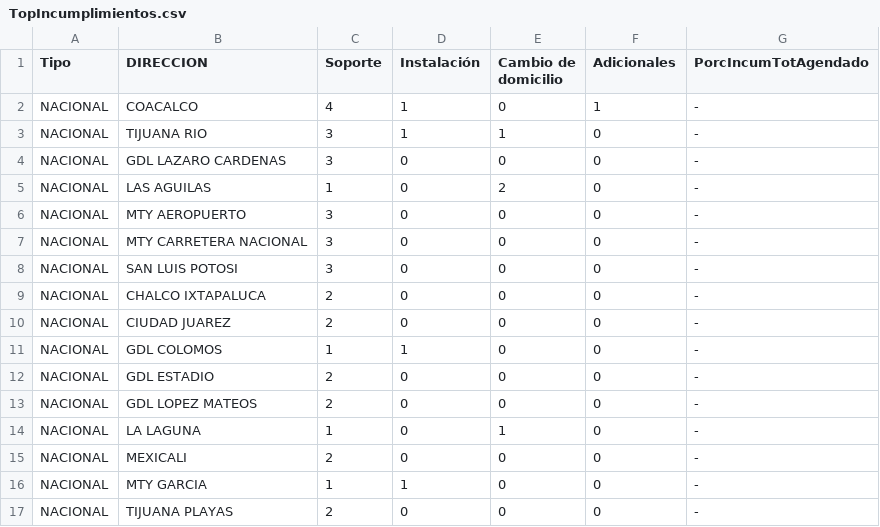
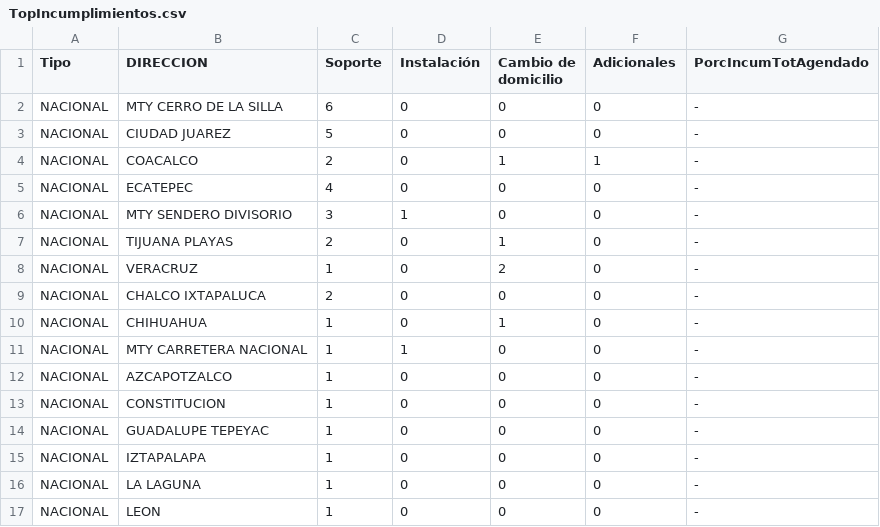
Before and after one commit to tpmineriadatos/tpmineriadatos.github.io, a CSV file: MineriaDD/fuentes/TopIncumplimientos.csv, drawn as a sheet; only a part is shown; the diff covers the shown part only.

```diff
--- a/MineriaDD/fuentes/TopIncumplimientos.csv
+++ b/MineriaDD/fuentes/TopIncumplimientos.csv
@@ -1,17 +1,17 @@
 Tipo,DIRECCION,Soporte,Instalación,Cambio de domicilio,Adicionales,PorcIncumTotAgendado
-NACIONAL,COACALCO,4,1,0,1,-
-NACIONAL,TIJUANA RIO,3,1,1,0,-
-NACIONAL,GDL LAZARO CARDENAS,3,0,0,0,-
-NACIONAL,LAS AGUILAS,1,0,2,0,-
-NACIONAL,MTY AEROPUERTO,3,0,0,0,-
-NACIONAL,MTY CARRETERA NACIONAL,3,0,0,0,-
-NACIONAL,SAN LUIS POTOSI,3,0,0,0,-
+NACIONAL,MTY CERRO DE LA SILLA,6,0,0,0,-
+NACIONAL,CIUDAD JUAREZ,5,0,0,0,-
+NACIONAL,COACALCO,2,0,1,1,-
+NACIONAL,ECATEPEC,4,0,0,0,-
+NACIONAL,MTY SENDERO DIVISORIO,3,1,0,0,-
+NACIONAL,TIJUANA PLAYAS,2,0,1,0,-
+NACIONAL,VERACRUZ,1,0,2,0,-
 NACIONAL,CHALCO IXTAPALUCA,2,0,0,0,-
-NACIONAL,CIUDAD JUAREZ,2,0,0,0,-
-NACIONAL,GDL COLOMOS,1,1,0,0,-
-NACIONAL,GDL ESTADIO,2,0,0,0,-
-NACIONAL,GDL LOPEZ MATEOS,2,0,0,0,-
-NACIONAL,LA LAGUNA,1,0,1,0,-
-NACIONAL,MEXICALI,2,0,0,0,-
-NACIONAL,MTY GARCIA,1,1,0,0,-
-NACIONAL,TIJUANA PLAYAS,2,0,0,0,-
+NACIONAL,CHIHUAHUA,1,0,1,0,-
+NACIONAL,MTY CARRETERA NACIONAL,1,1,0,0,-
+NACIONAL,AZCAPOTZALCO,1,0,0,0,-
+NACIONAL,CONSTITUCION,1,0,0,0,-
+NACIONAL,GUADALUPE TEPEYAC,1,0,0,0,-
+NACIONAL,IZTAPALAPA,1,0,0,0,-
+NACIONAL,LA LAGUNA,1,0,0,0,-
+NACIONAL,LEON,1,0,0,0,-
```
Also changed, not shown: 4 added rows, 7 removed rows and 57 edited cells elsewhere in this file, MineriaDD/fuentes/Backlog_72hs_Direcciones.csv, MineriaDD/fuentes/Backlog_Direcciones.csv, 8 other files.
